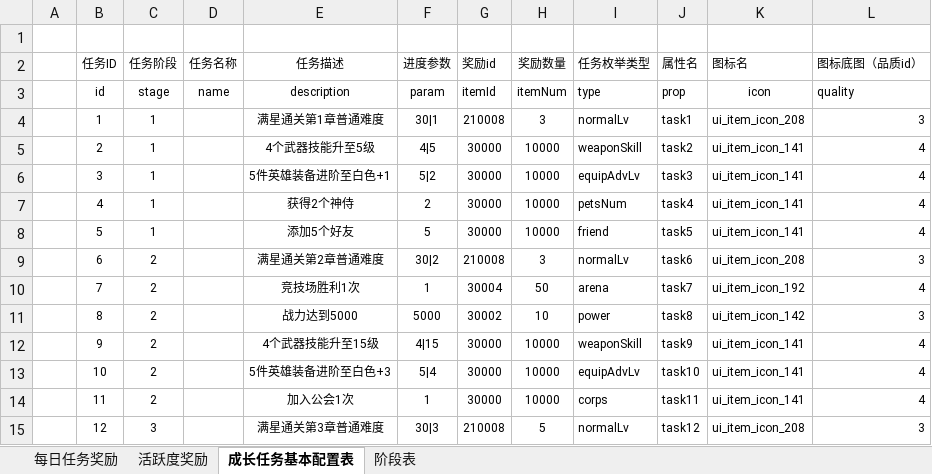
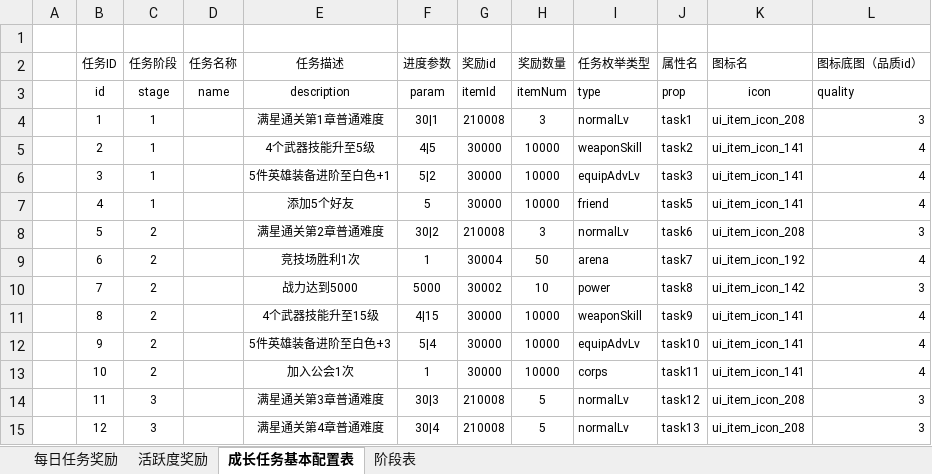
Before and after one commit to dongzhiqiang/TanksBattle, an Excel workbook: Doc/配置表/配置表/task.xlsx, sheet 成长任务基本配置表, drawn as a sheet; only a part is shown; values as stored, in another font and other column widths than the file's, no borders; removed rows and columns are numbered as before the commit, all else as after; the diff covers the shown part only; the diff names each change by its address in the sheet, - before the commit and + after, or states it on an @@ line.

```diff
--- a/Doc/配置表/配置表/task.xlsx (sheet 成长任务基本配置表)
+++ b/Doc/配置表/配置表/task.xlsx (sheet 成长任务基本配置表)
-E7 (任务描述): 获得2个神侍
+E7 (任务描述): 添加5个好友
-F7 (进度参数): 2
+F7 (进度参数): 5
-I7 (任务枚举类型): petsNum
+I7 (任务枚举类型): friend
-J7 (属性名): task4
+J7 (属性名): task5
-row 8:  | 5 | 1 |  | 添加5个好友 | 5 | 30000 | 10000 | friend | task5 | ui_item_icon_141 | 4
-B8 (任务ID): 6
+B8 (任务ID): 5
-B9 (任务ID): 7
+B9 (任务ID): 6
-B10 (任务ID): 8
+B10 (任务ID): 7
+row 11:  | 8 | 2 |  | 4个武器技能升至15级 | 4|15 | 30000 | 10000 | weaponSkill | task9 | ui_item_icon_141 | 4
-E12 (任务描述): 4个武器技能升至15级
+E12 (任务描述): 5件英雄装备进阶至白色+3
-F12 (进度参数): 4|15
+F12 (进度参数): 5|4
-I12 (任务枚举类型): weaponSkill
+I12 (任务枚举类型): equipAdvLv
-J12 (属性名): task9
+J12 (属性名): task10
-E13 (任务描述): 5件英雄装备进阶至白色+3
+E13 (任务描述): 加入公会1次
-F13 (进度参数): 5|4
+F13 (进度参数): 1
-I13 (任务枚举类型): equipAdvLv
+I13 (任务枚举类型): corps
-J13 (属性名): task10
+J13 (属性名): task11
-C14 (任务阶段): 2
+C14 (任务阶段): 3
-E14 (任务描述): 加入公会1次
+E14 (任务描述): 满星通关第3章普通难度
-F14 (进度参数): 1
+F14 (进度参数): 30|3
-G14 (奖励id): 30000
+G14 (奖励id): 210008
-H14 (奖励数量): 10000
+H14 (奖励数量): 5
-I14 (任务枚举类型): corps
+I14 (任务枚举类型): normalLv
-J14 (属性名): task11
+J14 (属性名): task12
-K14 (图标名): ui_item_icon_141
+K14 (图标名): ui_item_icon_208
-L14 (图标底图（品质id）): 4
+L14 (图标底图（品质id）): 3
-E15 (任务描述): 满星通关第3章普通难度
+E15 (任务描述): 满星通关第4章普通难度
-F15 (进度参数): 30|3
+F15 (进度参数): 30|4
-J15 (属性名): task12
+J15 (属性名): task13
```
Also changed, not shown: 18 removed rows and 82 edited cells elsewhere in this sheet, sheet 每日任务奖励, Doc/配置表/配置表/configValue.xlsx, 7 other files.
